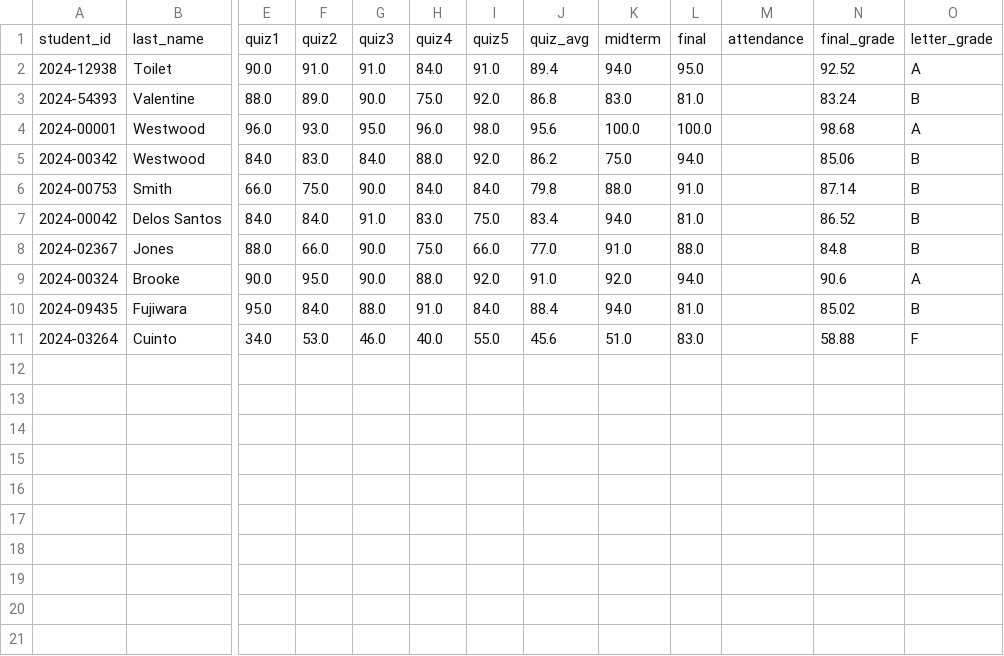
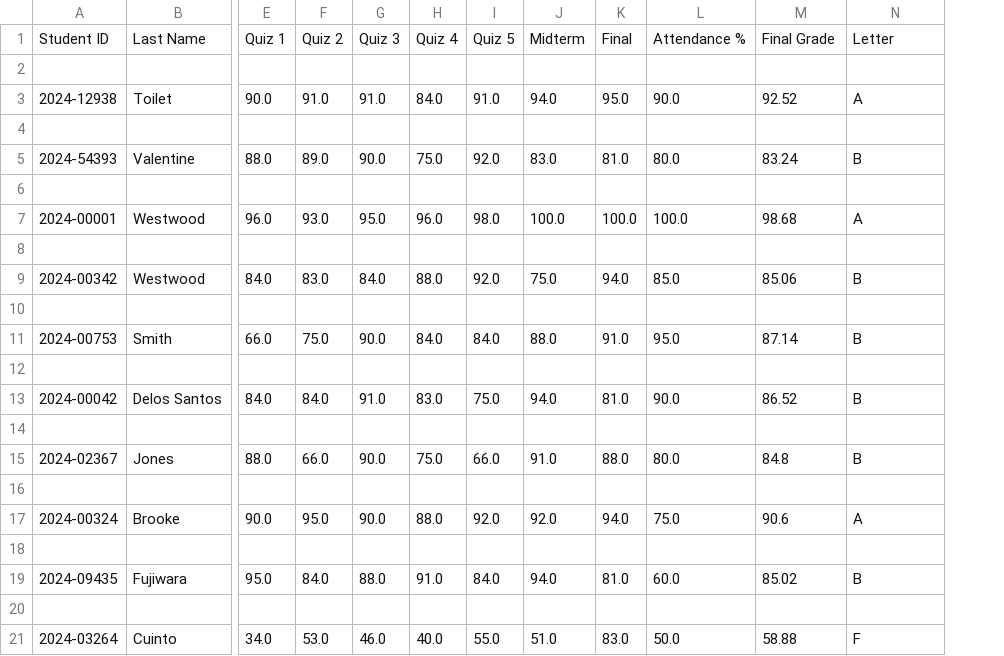
Before and after one commit to 4regab/array-case-study, a CSV file: data/output/section_2.csv, drawn as a sheet; only a part is shown, gaps mark what is left out; removed rows and columns are numbered as before the commit, all else as after; rows hold the shown columns only; the diff names each change by its address in the sheet, - before the commit and + after, or states it on an @@ line.

```diff
--- a/data/output/section_2.csv
+++ b/data/output/section_2.csv
-column J, rows 1-11: quiz_avg | 89.4 | 86.8 | 95.6 | 86.2 | 79.8 | 83.4 | 77.0 | 91.0 | 88.4 | 45.6
-column M, row 1: attendance
+column L, row 3: 90.0; row 5: 80.0; row 7: 100.0; row 9: 85.0; row 11: 95.0; row 13: 90.0; row 15: 80.0; row 17: 75.0; row 19: 60.0; row 21: 50.0
+row 1: Student ID | Last Name | Quiz 1 | Quiz 2 | Quiz 3 | Quiz 4 | Quiz 5 | Midterm | Final | Attendance % | Final Grade | Letter
-row 2: student_id | last_name | quiz1 | quiz2 | quiz3 | quiz4 | quiz5 | quiz_avg | midterm | final | attendance | final_grade | letter_grade
+row 2: (empty)
+row 4: (empty)
+row 6: (empty)
+row 8: (empty)
+row 10: (empty)
+row 12: (empty)
+row 14: (empty)
+row 16: (empty)
+row 18: (empty)
+row 20: (empty)
```
Also changed, not shown: data/output/section_1.csv, 20 other files.
